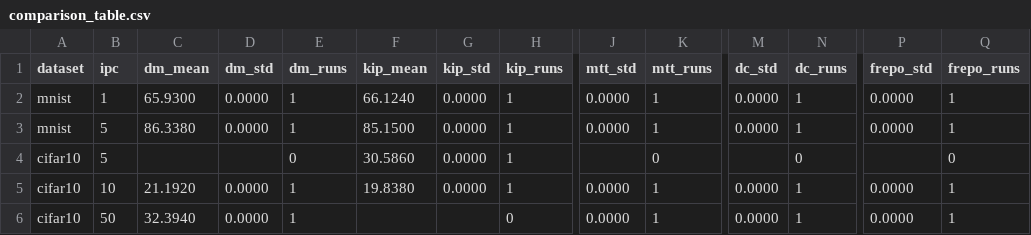
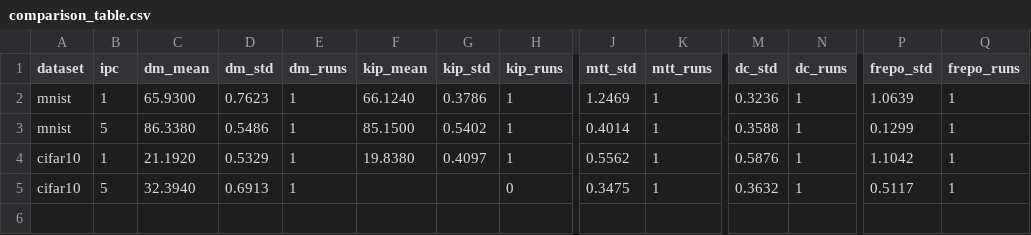
Before and after one commit to toandm/FRePo-google-colab, a CSV file: results/tables/comparison_table.csv, drawn as a sheet; only a part is shown, gaps mark what is left out; removed rows and columns are numbered as before the commit, all else as after; rows hold the shown columns only; the diff names each change by its address in the sheet, - before the commit and + after, or states it on an @@ line.

```diff
--- a/results/tables/comparison_table.csv
+++ b/results/tables/comparison_table.csv
-D2 (dm_std): 0.0000
+D2 (dm_std): 0.7623
-G2 (kip_std): 0.0000
+G2 (kip_std): 0.3786
-J2 (mtt_std): 0.0000
+J2 (mtt_std): 1.2469
-M2 (dc_std): 0.0000
+M2 (dc_std): 0.3236
-P2 (frepo_std): 0.0000
+P2 (frepo_std): 1.0639
-D3 (dm_std): 0.0000
+D3 (dm_std): 0.5486
-G3 (kip_std): 0.0000
+G3 (kip_std): 0.5402
-J3 (mtt_std): 0.0000
+J3 (mtt_std): 0.4014
-M3 (dc_std): 0.0000
+M3 (dc_std): 0.3588
-P3 (frepo_std): 0.0000
+P3 (frepo_std): 0.1299
-row 4: cifar10 | 5 |  |  | 0 | 30.5860 | 0.0000 | 1 |  | 0 |  | 0 |  | 0
-B4 (ipc): 10
+B4 (ipc): 1
-D4 (dm_std): 0.0000
+D4 (dm_std): 0.5329
-G4 (kip_std): 0.0000
+G4 (kip_std): 0.4097
-J4 (mtt_std): 0.0000
+J4 (mtt_std): 0.5562
-M4 (dc_std): 0.0000
+M4 (dc_std): 0.5876
-P4 (frepo_std): 0.0000
+P4 (frepo_std): 1.1042
-B5 (ipc): 50
+B5 (ipc): 5
-D5 (dm_std): 0.0000
+D5 (dm_std): 0.6913
-J5 (mtt_std): 0.0000
+J5 (mtt_std): 0.3475
-M5 (dc_std): 0.0000
+M5 (dc_std): 0.3632
-P5 (frepo_std): 0.0000
+P5 (frepo_std): 0.5117
```
Also changed, not shown: 5 other files.
